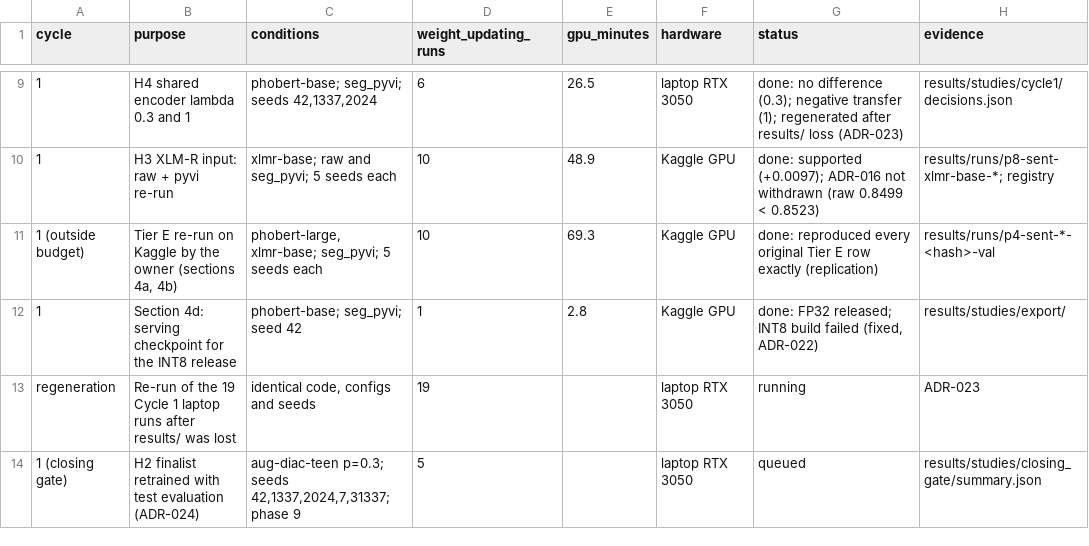
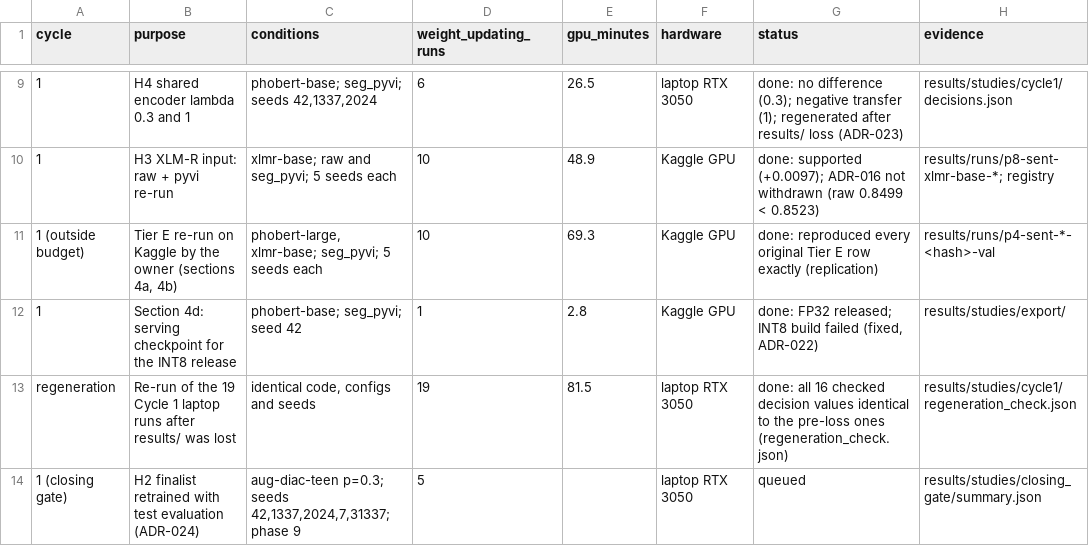
Before and after one commit to ThanhDatVN/ViFeedback-NLP-Service, a CSV file: configs/experiments/ledger.csv, drawn as a sheet; only a part is shown, gaps mark what is left out; the diff names each change by its address in the sheet, - before the commit and + after, or states it on an @@ line.

```diff
--- a/configs/experiments/ledger.csv
+++ b/configs/experiments/ledger.csv
-E13 (gpu_minutes): (empty)
+E13 (gpu_minutes): 81.5
-G13 (status): running
+G13 (status): done: all 16 checked decision values identical to the pre-loss ones (regeneration_check.json)
-H13 (evidence): ADR-023
+H13 (evidence): results/studies/cycle1/regeneration_check.json
```
Also changed, not shown: results/registry.csv, 51 other files.
